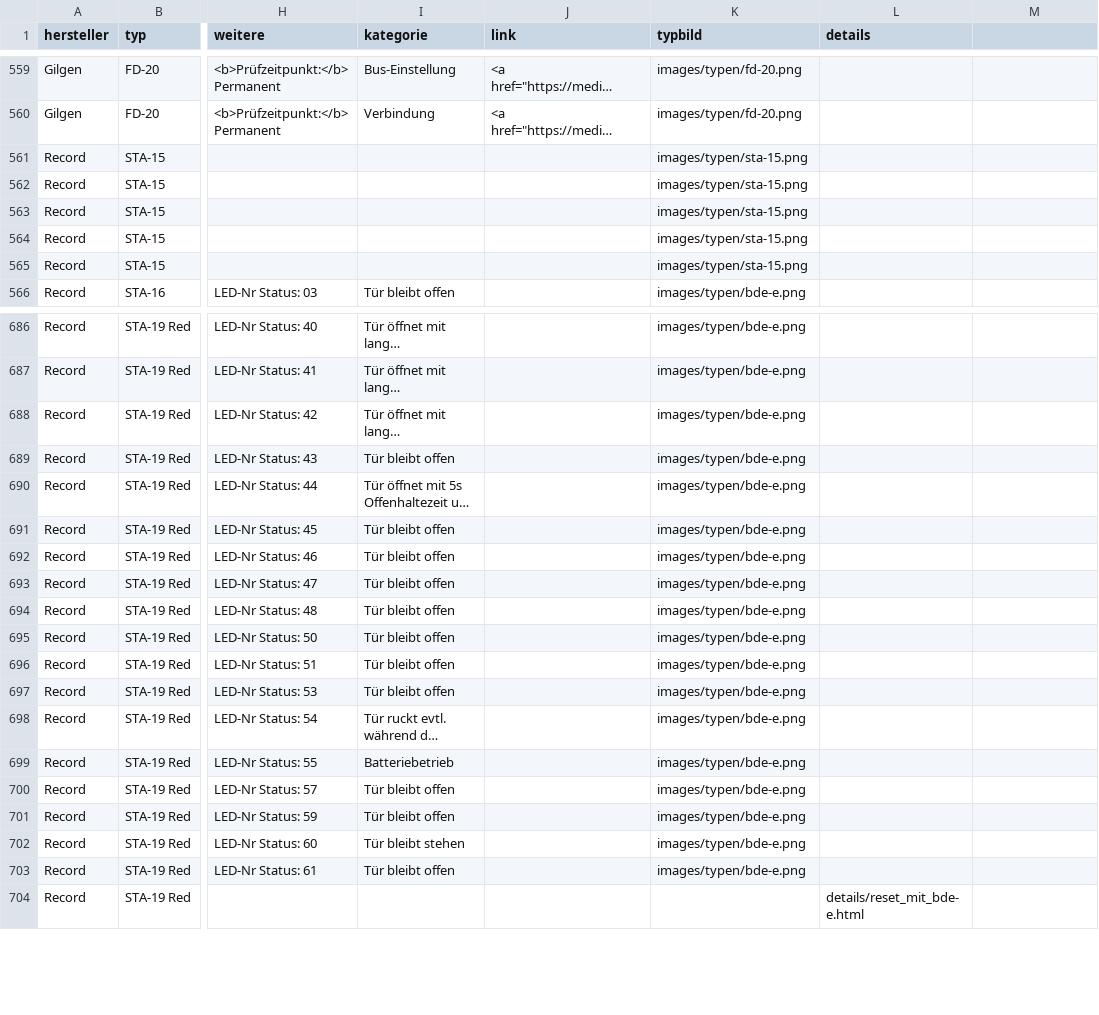
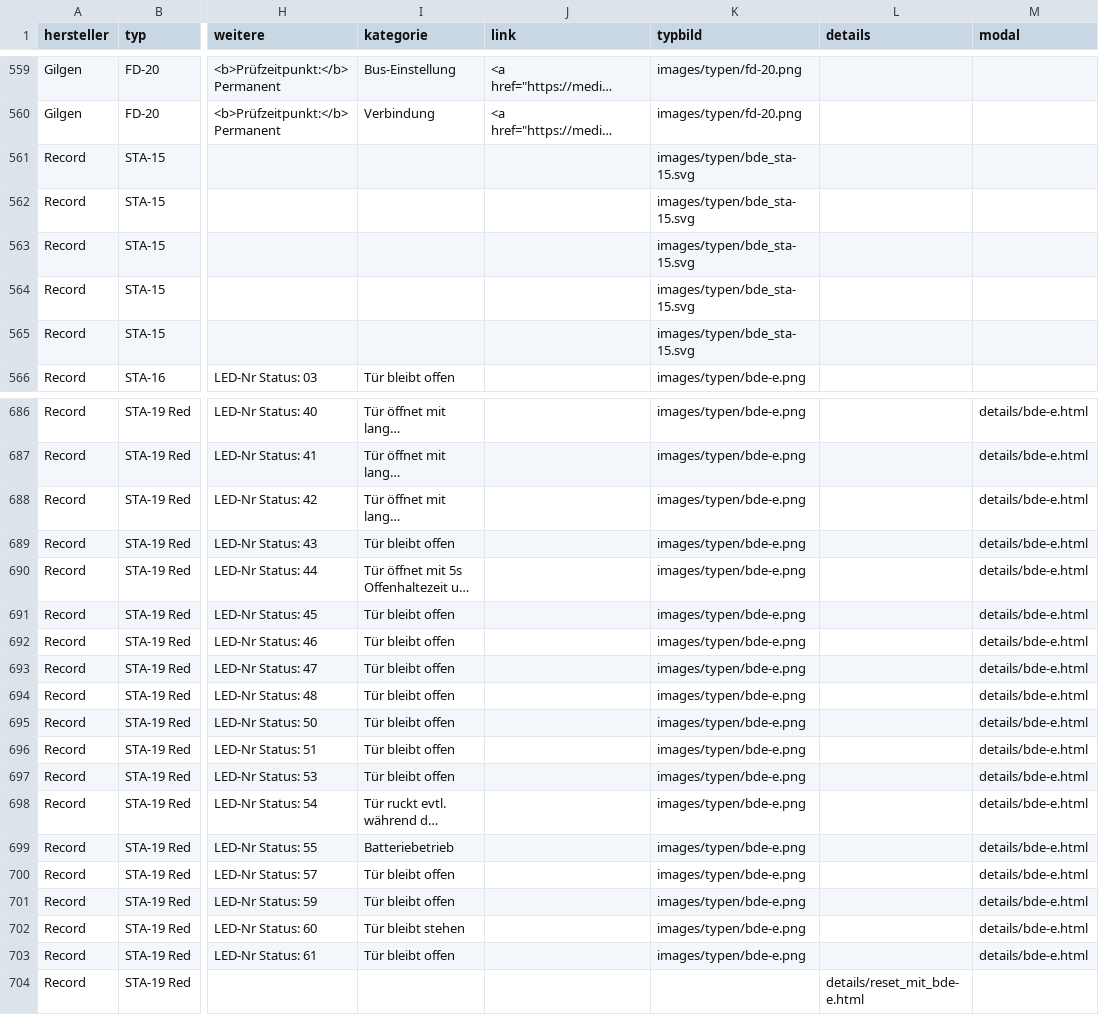
Before and after one commit to mrpink123/find-den-Fehler, a CSV file: fehlerliste.csv, drawn as a sheet; only a part is shown, gaps mark what is left out; long unchanged cells end in …; the diff covers the shown part only; the diff names each change by its address in the sheet, - before the commit and + after, or states it on an @@ line.

```diff
--- a/fehlerliste.csv
+++ b/fehlerliste.csv
-M1: (empty)
+M1: modal
-K561:K565 (typbild): images/typen/sta-15.png
+K561:K565 (typbild): images/typen/bde_sta-15.svg
-M686:M703 (modal): (empty)
+M686:M703 (modal): details/bde-e.html
```
Also changed, not shown: 27 edited cells elsewhere in this file, 13 other files.
